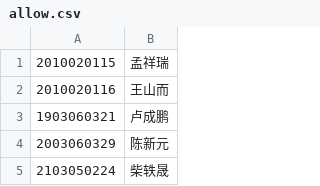
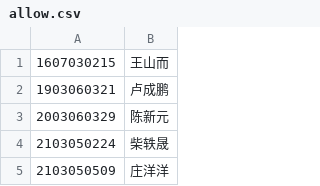
Before and after one commit to fzf404/intro, a CSV file: end/allow.csv, drawn as a sheet; only a part is shown; the shorter side is filled out with more unchanged rows.

```diff
--- a/end/allow.csv
+++ b/end/allow.csv
@@ -1,3 +1,2 @@
-2010020115,孟祥瑞
-2010020116,王山而
+1607030215,王山而
 1903060321,卢成鹏
```
Also changed, not shown: end/data.csv, 4 other files.
